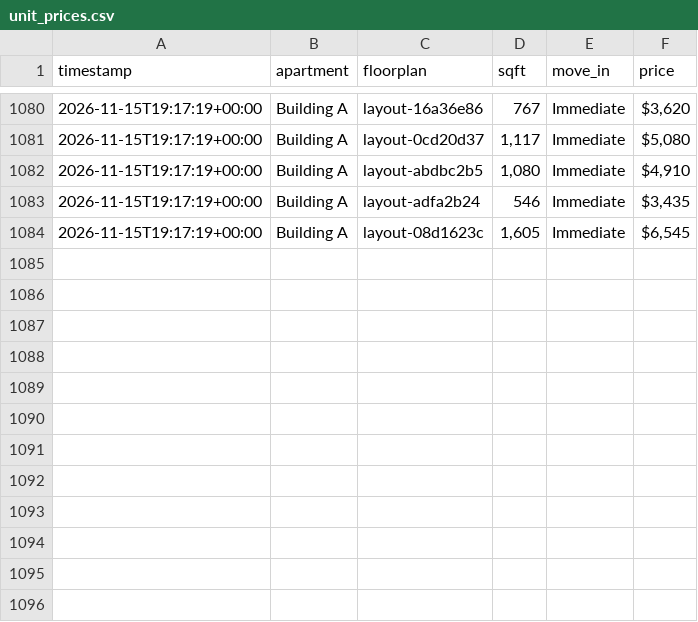
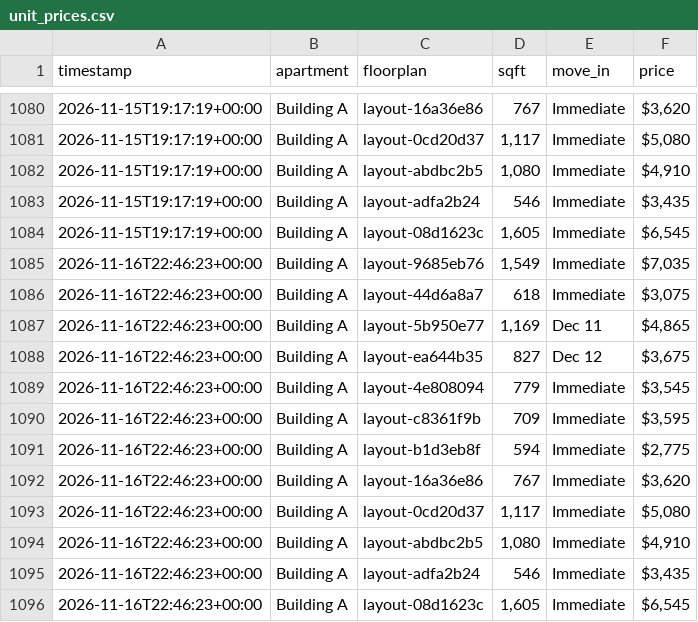
Before and after one commit to playuhh/tracker, a CSV file: data/unit_prices.csv, drawn as a sheet; only a part is shown, gaps mark what is left out.

```diff
--- a/data/unit_prices.csv
+++ b/data/unit_prices.csv
@@ -1084 +1084,13 @@ timestamp,apartment,floorplan,sqft,move_in,price
 2026-11-15T19:17:19+00:00,Building A,layout-08d1623c,"1,605",Immediate,"$6,545"
+2026-11-16T22:46:23+00:00,Building A,layout-9685eb76,"1,549",Immediate,"$7,035"
+2026-11-16T22:46:23+00:00,Building A,layout-44d6a8a7,618,Immediate,"$3,075"
+2026-11-16T22:46:23+00:00,Building A,layout-5b950e77,"1,169",Dec 11,"$4,865"
+2026-11-16T22:46:23+00:00,Building A,layout-ea644b35,827,Dec 12,"$3,675"
+2026-11-16T22:46:23+00:00,Building A,layout-4e808094,779,Immediate,"$3,545"
+2026-11-16T22:46:23+00:00,Building A,layout-c8361f9b,709,Immediate,"$3,595"
+2026-11-16T22:46:23+00:00,Building A,layout-b1d3eb8f,594,Immediate,"$2,775"
+2026-11-16T22:46:23+00:00,Building A,layout-16a36e86,767,Immediate,"$3,620"
+2026-11-16T22:46:23+00:00,Building A,layout-0cd20d37,"1,117",Immediate,"$5,080"
+2026-11-16T22:46:23+00:00,Building A,layout-abdbc2b5,"1,080",Immediate,"$4,910"
+2026-11-16T22:46:23+00:00,Building A,layout-adfa2b24,546,Immediate,"$3,435"
+2026-11-16T22:46:23+00:00,Building A,layout-08d1623c,"1,605",Immediate,"$6,545"
```
Also changed, not shown: data/floorplan_daily.csv, data/scrape_runs.csv, 2 other files.
